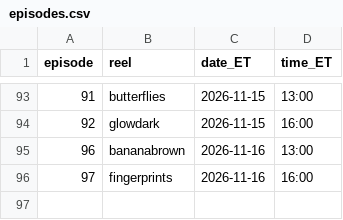
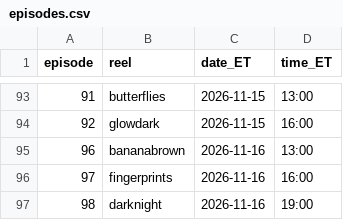
Before and after one commit to jiewei190-arch/reel-render, a CSV file: handoff/episodes.csv, drawn as a sheet; only a part is shown, gaps mark what is left out; the diff names each change by its address in the sheet, - before the commit and + after, or states it on an @@ line.

```diff
--- a/handoff/episodes.csv
+++ b/handoff/episodes.csv
+row 97: 98 | darknight | 2026-11-16 | 19:00
```
Also changed, not shown: handoff/schedule_batchN.csv, 20 other files.
